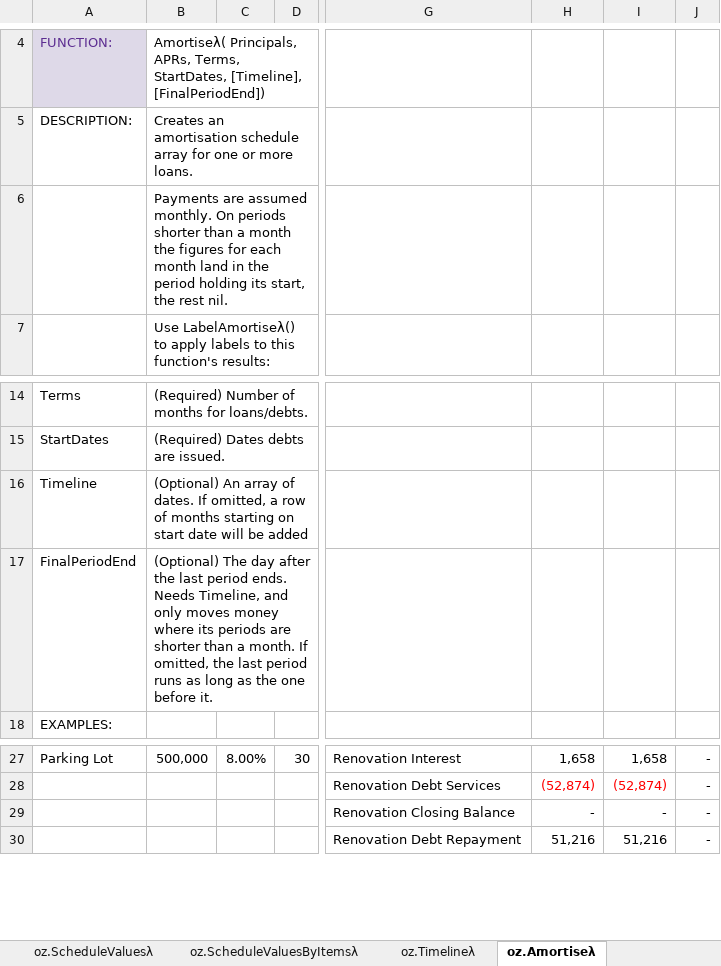
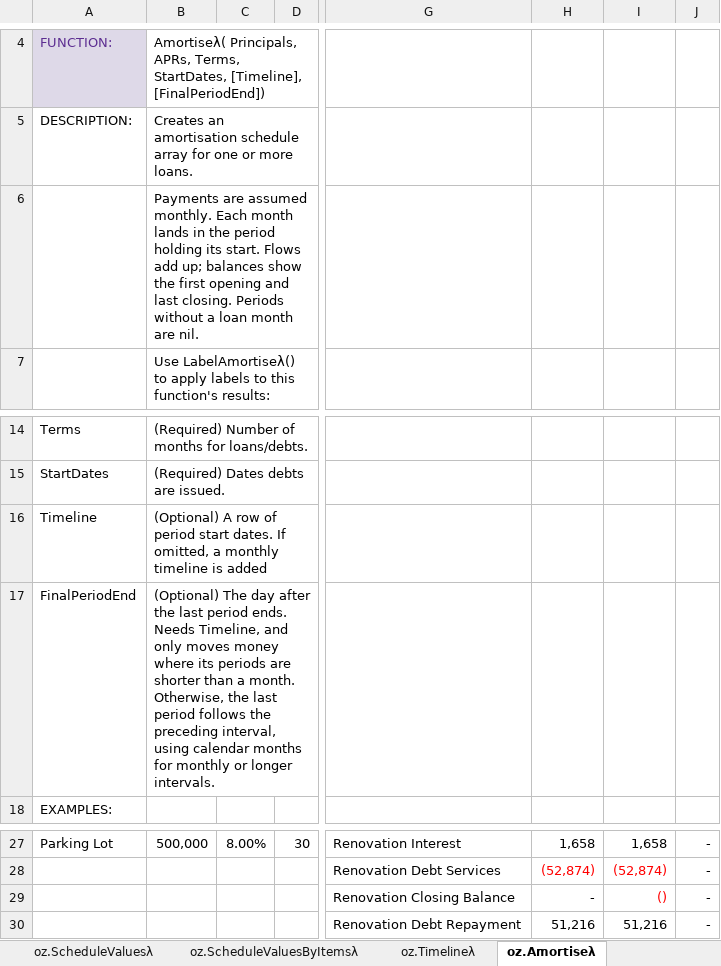
Before and after one commit to ryanduguid/Ozzit, an Excel workbook: ozzit.xlsx, sheet oz.Amortiseλ, drawn as a sheet; only a part is shown, gaps mark what is left out; values as stored, in another font and other column widths than the file's, no borders; charts and pictures and conditional formats and table styles not drawn; the diff names each change by its address in the sheet, - before the commit and + after, or states it on an @@ line.

Commit message:
Fix amortisation allocation across reporting periods

```diff
--- a/ozzit.xlsx (sheet oz.Amortiseλ)
+++ b/ozzit.xlsx (sheet oz.Amortiseλ)
-B6: …assumed monthly. On periods shorter than a month the figures for each month land in the period holding its start, the rest nil.
+B6: …assumed monthly. Each month lands in the period holding its start. Flows add up; balances show the first opening and last closing. Periods without a loan month are nil.
-B16: (Optional) An array of dates. If omitted, a row of months starting on start date will be added
+B16: (Optional) A row of period start dates. If omitted, a monthly timeline is added
-B17: …a month. If omitted, the last period runs as long as the one before it.
+B17: …a month. Otherwise, the last period follows the preceding interval, using calendar months for monthly or longer intervals.
-I29: -
+I29: ()
-I29 text colour: black
+I29 text colour: #FF0000
```
Also changed, not shown: sheet oz.SumAmortiseλ, sheet oz.LabelAmortiseλ, 5 other files.
